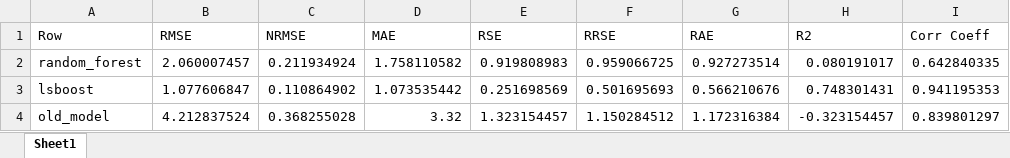
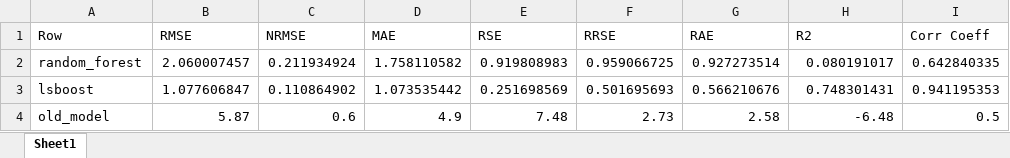
Before and after one commit to CMCC-Foundation/CMCC-Hybrid-EstuaryBoxModel, an Excel workbook: Parameters-Estimation/Lx_Parameters_Estimation/1-Trained-Models/Trained-Test-Results-k-5-old-model-configuration/Results-test-model-k-5.xlsx, sheet Sheet1, drawn as a sheet; values as stored, in another font and other column widths than the file's, no borders; the diff names each change by its address in the sheet, - before the commit and + after, or states it on an @@ line.

```diff
--- a/Parameters-Estimation/Lx_Parameters_Estimation/1-Trained-Models/Trained-Test-Results-k-5-old-model-configuration/Results-test-model-k-5.xlsx (sheet Sheet1)
+++ b/Parameters-Estimation/Lx_Parameters_Estimation/1-Trained-Models/Trained-Test-Results-k-5-old-model-configuration/Results-test-model-k-5.xlsx (sheet Sheet1)
-B4 (RMSE): 4.212837524
+B4 (RMSE): 5.87
-C4 (NRMSE): 0.368255028
+C4 (NRMSE): 0.6
-D4 (MAE): 3.32
+D4 (MAE): 4.9
-E4 (RSE): 1.323154457
+E4 (RSE): 7.48
-F4 (RRSE): 1.150284512
+F4 (RRSE): 2.73
-G4 (RAE): 1.172316384
+G4 (RAE): 2.58
-H4 (R2): -0.323154457
+H4 (R2): -6.48
-I4 (Corr Coeff): 0.839801297
+I4 (Corr Coeff): 0.5
```
Also changed, not shown: Parameters-Estimation/Lx_Parameters_Estimation/0-Dataset/Po-all-branches/all-branches-merged/LX_OBS_ALL_BRANCHES_MERGED.xlsx, Parameters-Estimation/Lx_Parameters_Estimation/0-Dataset/Po-all-branches/all-branches-merged/lx_test_dataset.xlsx, 29 other files.
